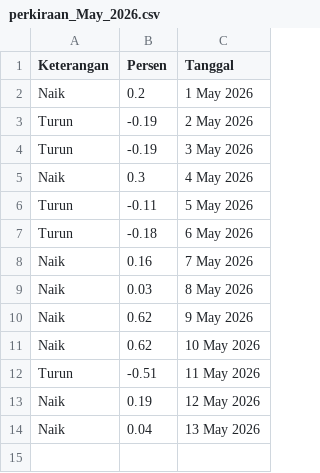
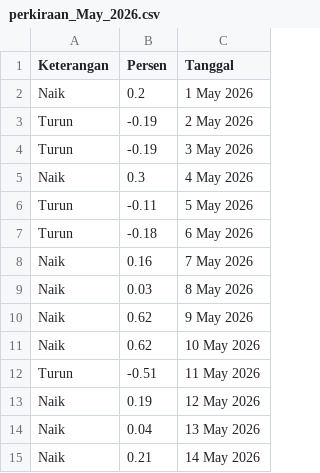
Before and after one commit to magnileat/hargaemas, a CSV file: perkiraan_May_2026.csv, drawn as a sheet; the diff names each change by its address in the sheet, - before the commit and + after, or states it on an @@ line.

Commit message:
Update via Shortcut

```diff
--- a/perkiraan_May_2026.csv
+++ b/perkiraan_May_2026.csv
+row 15: Naik | 0.21 | 14 May 2026
```
